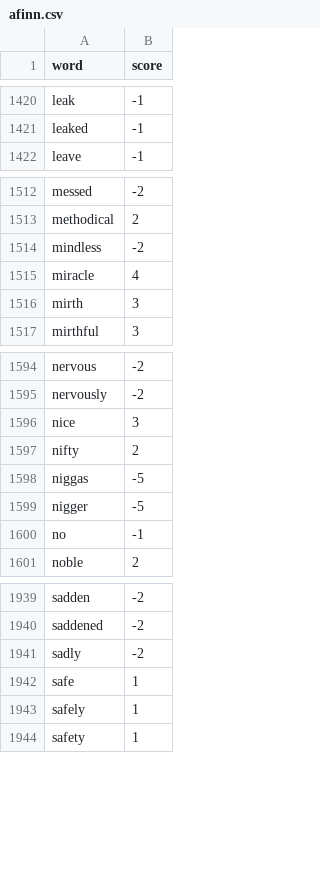
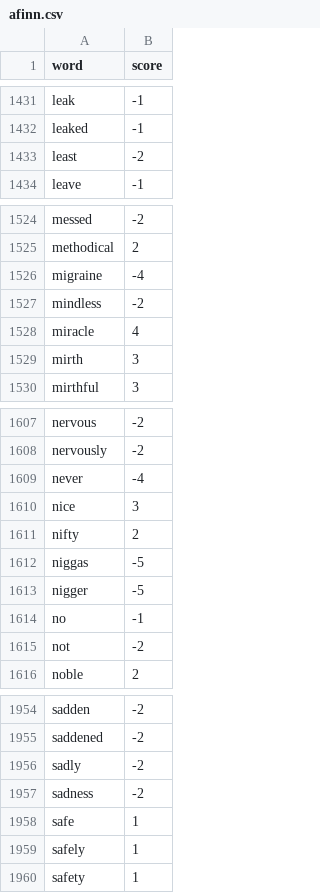
Before and after one commit to Finesomtoe/sentimentanalysis, a CSV file: MainProject/afinn.csv, drawn as a sheet; only a part is shown, gaps mark what is left out; the diff covers the shown part only.

```diff
--- a/MainProject/afinn.csv
+++ b/MainProject/afinn.csv
@@ -1421,2 +1432,3 @@ leak,-1
 leaked,-1
+least,-2
 leave,-1
@@ -1513,2 +1525,3 @@ messed,-2
 methodical,2
+migraine,-4
 mindless,-2
@@ -1595,2 +1608,3 @@ nervous,-2
 nervously,-2
+never,-4
 nice,3
@@ -1600,2 +1614,3 @@ nigger,-5
 no,-1
+not,-2
 noble,2
@@ -1941,2 +1956,3 @@ saddened,-2
 sadly,-2
+sadness,-2
 safe,1
```
Also changed, not shown: 19 added rows and 2 edited cells elsewhere in this file, 5 other files.
